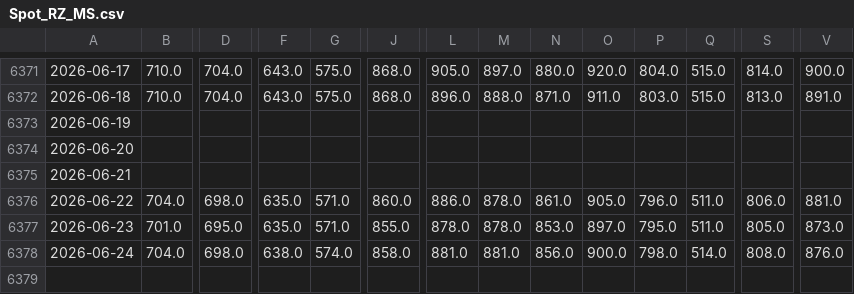
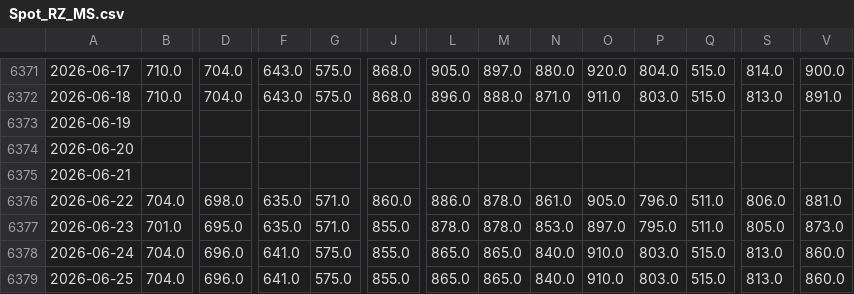
Before and after one commit to TonyTrearelease/iron-ore-report, a CSV file: Spot_RZ_MS.csv, drawn as a sheet; only a part is shown, gaps mark what is left out; rows hold the shown columns only; the diff names each change by its address in the sheet, - before the commit and + after, or states it on an @@ line.

Commit message:
chore: update data (2026-06-25 15:06)

```diff
--- a/Spot_RZ_MS.csv
+++ b/Spot_RZ_MS.csv
-D6378: 698.0
+D6378: 696.0
-F6378: 638.0
+F6378: 641.0
-G6378: 574.0
+G6378: 575.0
-J6378: 858.0
+J6378: 855.0
-L6378: 881.0
+L6378: 865.0
-M6378: 881.0
+M6378: 865.0
-N6378: 856.0
+N6378: 840.0
-O6378: 900.0
+O6378: 910.0
-P6378: 798.0
+P6378: 803.0
-Q6378: 514.0
+Q6378: 515.0
-S6378: 808.0
+S6378: 813.0
-V6378: 876.0
+V6378: 860.0
+row 6379: 2026-06-25 | 704.0 | 696.0 | 641.0 | 575.0 | 855.0 | 865.0 | 865.0 | 840.0 | 910.0 | 803.0 | 515.0 | 813.0 | 860.0
```
Also changed, not shown: Index_Wind.csv, Price_MS.csv, 22 other files.
